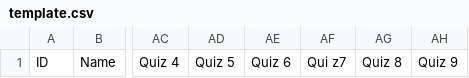
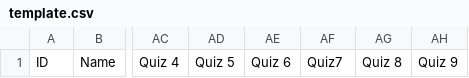
Before and after one commit to sacsar/latex-gradebook, a CSV file: template.csv, drawn as a sheet; only a part is shown, gaps mark what is left out; the diff names each change by its address in the sheet, - before the commit and + after, or states it on an @@ line.

Commit message:
Fix a typo in template.csv

```diff
--- a/template.csv
+++ b/template.csv
-AF1: Qui z7
+AF1: Quiz7
```
